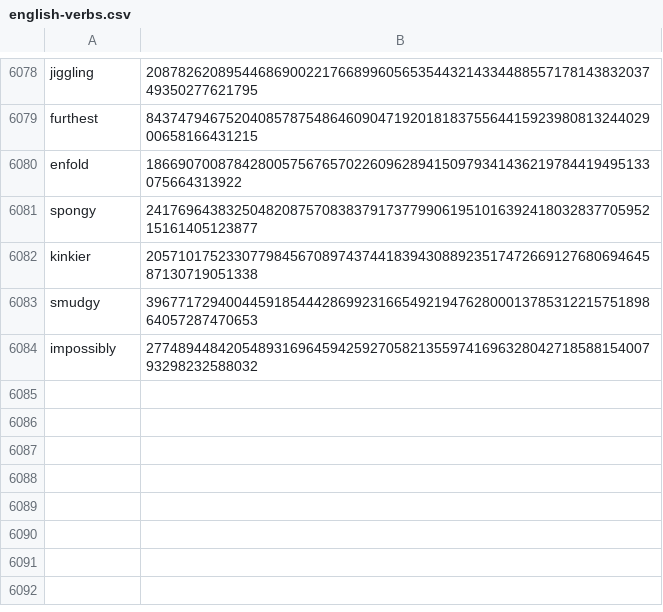
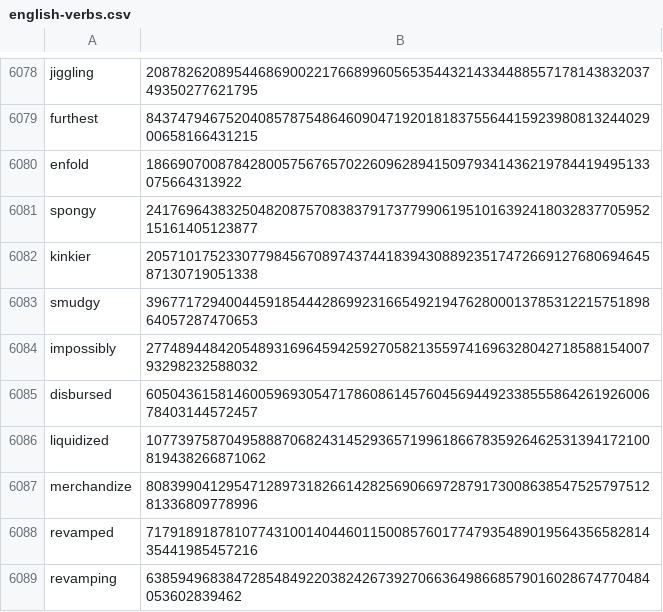
Before and after one commit to Zimtente/ens-collections, a CSV file: collections/english-verbs.csv, drawn as a sheet; only a part is shown, gaps mark what is left out.

Commit message:
add to missing verbs
reason: these words are valid verb english dictionary words

Collection name: English Verbs

Name of the items:

revamped
liquidized
disbursed
merchandize
revamping

```diff
--- a/collections/english-verbs.csv
+++ b/collections/english-verbs.csv
@@ -6084 +6084,6 @@ smudgy,3967717294004459185444286992316654921947628000137853122157518986405728747
 impossibly,27748944842054893169645942592705821355974169632804271858815400793298232588032
+disbursed, 60504361581460059693054717860861457604569449233855586426192600678403144572457
+liquidized, 107739758704958887068243145293657199618667835926462531394172100819438266871062
+merchandize, 80839904129547128973182661428256906697287917300863854752579751281336809778996
+revamped, 71791891878107743100140446011500857601774793548901956435658281435441985457216
+revamping, 638594968384728548492203824267392706636498668579016028674770484053602839462
```
